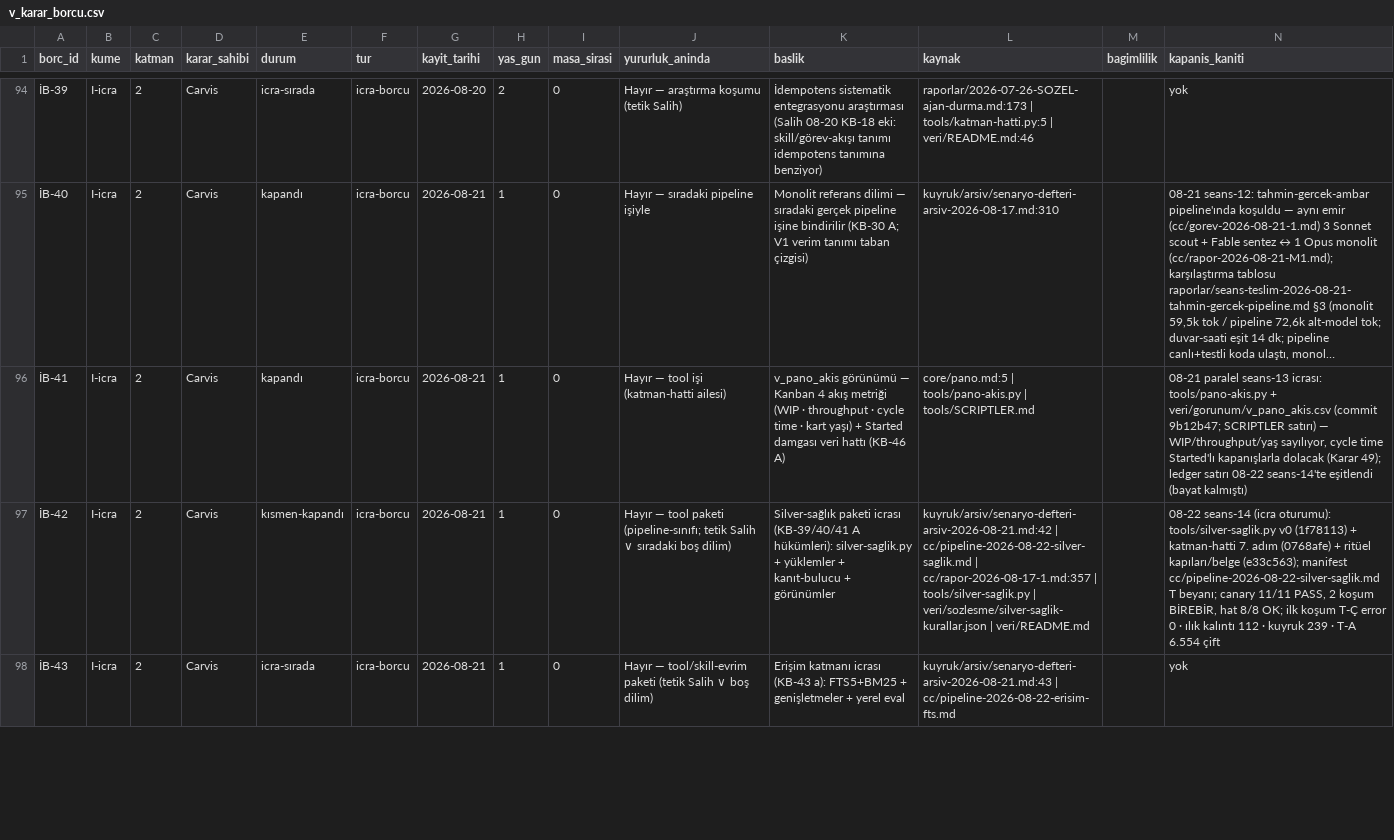
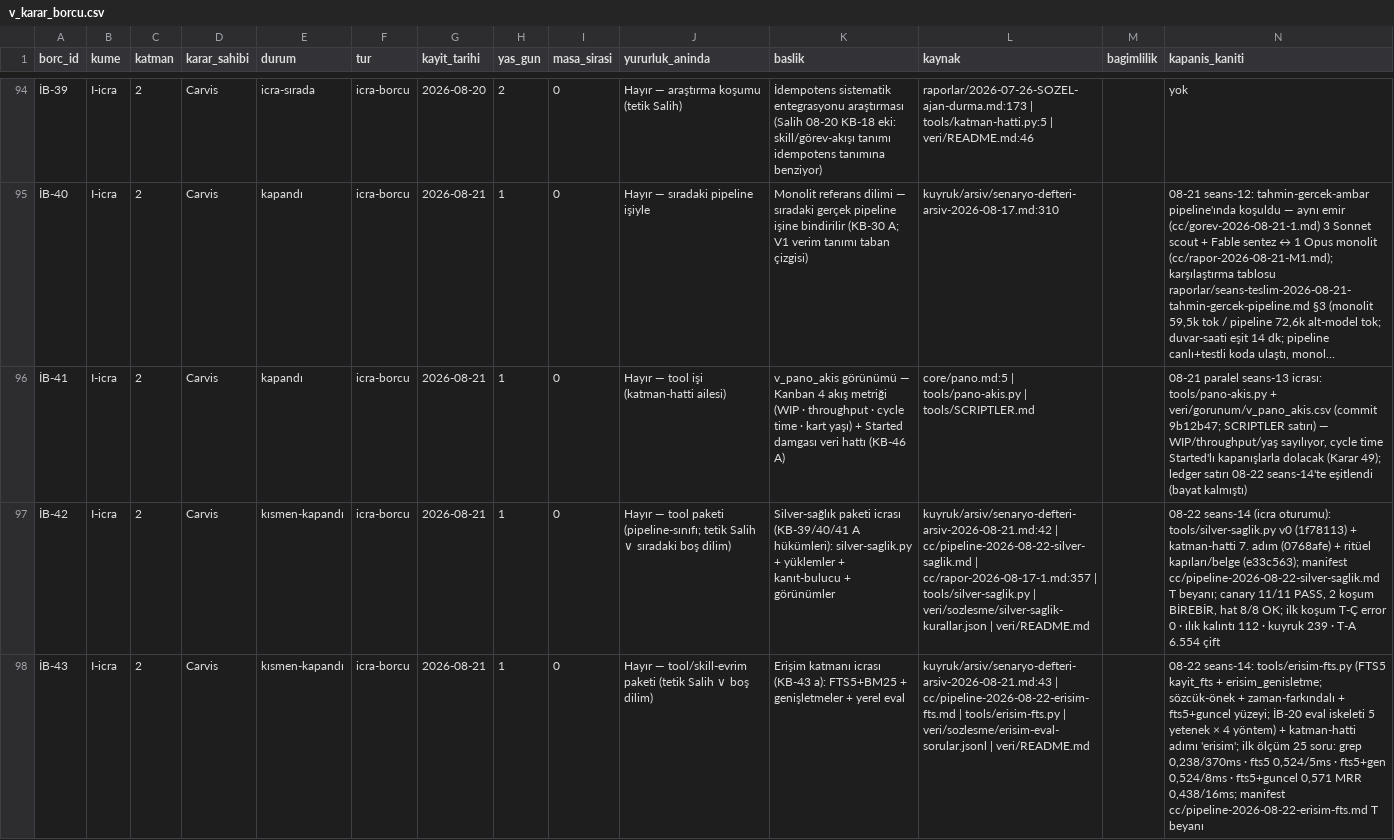
Before and after one commit to salihsahinin/sistem, a CSV file: veri/gorunum/v_karar_borcu.csv, drawn as a sheet; only a part is shown, gaps mark what is left out; long unchanged cells end in …; the diff covers the shown part only; the diff names each change by its address in the sheet, - before the commit and + after, or states it on an @@ line.

```diff
--- a/veri/gorunum/v_karar_borcu.csv
+++ b/veri/gorunum/v_karar_borcu.csv
-E98 (durum): icra-sırada
+E98 (durum): kısmen-kapandı
-L98 (kaynak): …| cc/pipeline-2026-08-22-erisim-fts.md
+L98 (kaynak): …| cc/pipeline-2026-08-22-erisim-fts.md | tools/erisim-fts.py | veri/sozlesme/erisim-eval-sorular.jsonl | veri/README.md
-N98 (kapanis_kaniti): yok
+N98 (kapanis_kaniti): 08-22 seans-14: tools/erisim-fts.py (FTS5 kayit_fts + erisim_genisletme; sözcük-önek + zaman-farkındalı + fts5+guncel yüzeyi; İB-20 eval iskeleti 5 yetenek × 4 yöntem) + katman-hatti adımı 'erisim'; ilk ölçüm 25 soru: grep 0,238/370ms · fts5 0,524/5ms · fts5+gen 0,524/8ms · fts5+guncel 0,571 MRR 0,438/16ms; manifest cc/pipeline-2026-08-22-erisim-fts.md T beyanı
```
Also changed, not shown: 6 edited cells elsewhere in this file, veri/gorunum/v_boyut_anahtar.csv, veri/gorunum/v_erisim_eval.csv, 40 other files.
